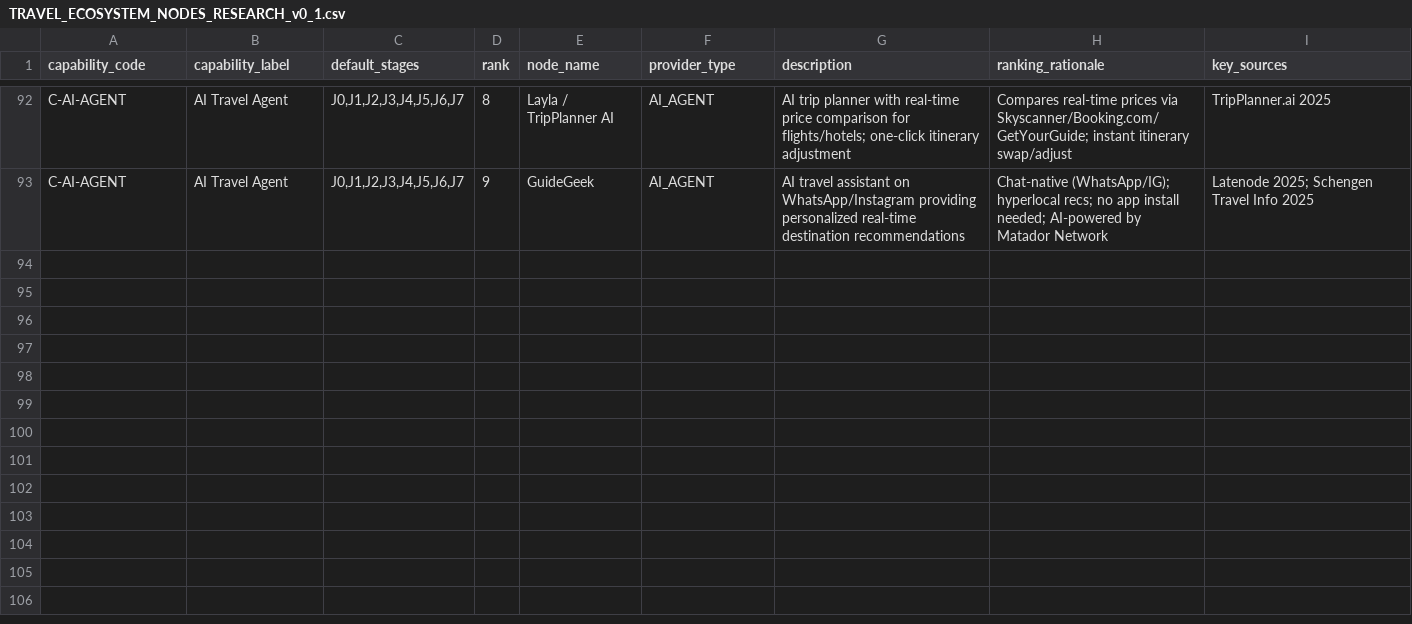
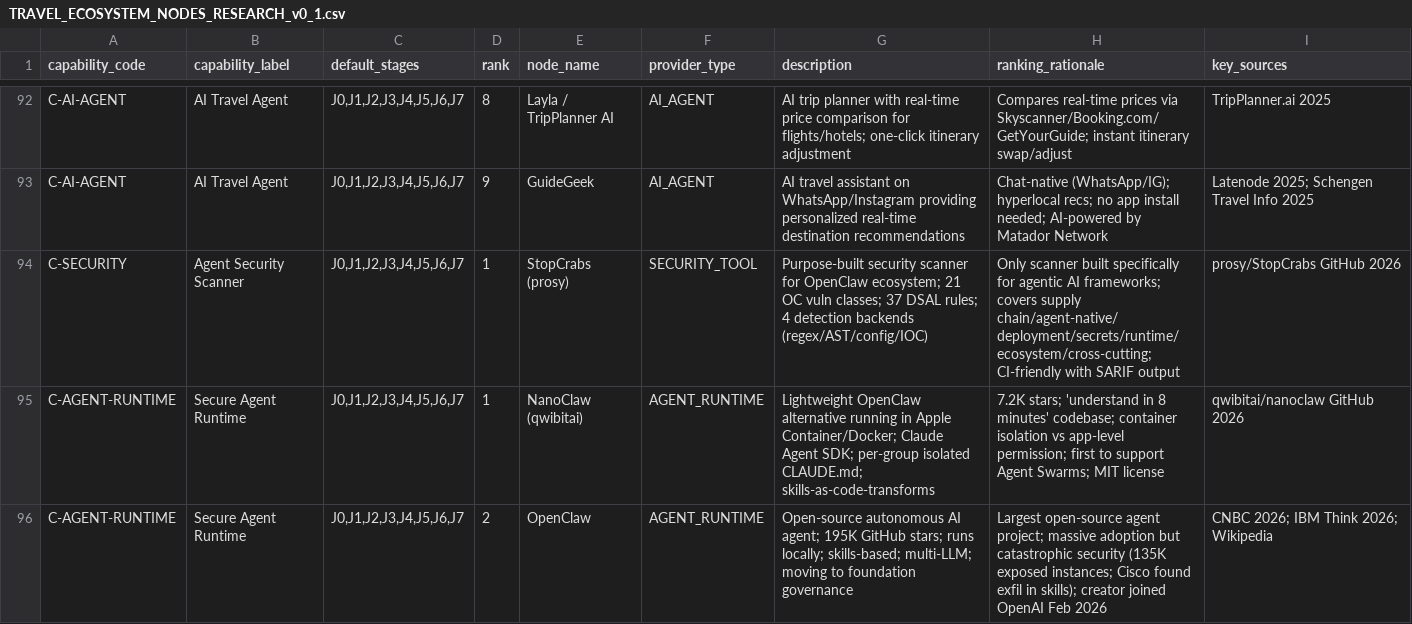
Before and after one commit to prosy/travel.aw, a CSV file: prod_plans/TRAVEL_ECOSYSTEM_NODES_RESEARCH_v0_1.csv, drawn as a sheet; only a part is shown, gaps mark what is left out.

```diff
--- a/prod_plans/TRAVEL_ECOSYSTEM_NODES_RESEARCH_v0_1.csv
+++ b/prod_plans/TRAVEL_ECOSYSTEM_NODES_RESEARCH_v0_1.csv
@@ -93 +93,4 @@ C-AI-AGENT,AI Travel Agent,"J0,J1,J2,J3,J4,J5,J6,J7",8,Layla / TripPlanner AI,AI
 C-AI-AGENT,AI Travel Agent,"J0,J1,J2,J3,J4,J5,J6,J7",9,GuideGeek,AI_AGENT,AI travel assistant on WhatsApp/Instagram providing personalized real-time destination recommendations,"Chat-native (WhatsApp/IG); hyperlocal recs; no app install needed; AI-powered by Matador Network",Latenode 2025; Schengen Travel Info 2025
+C-SECURITY,Agent Security Scanner,"J0,J1,J2,J3,J4,J5,J6,J7",1,StopCrabs (prosy),SECURITY_TOOL,"Purpose-built security scanner for OpenClaw ecosystem; 21 OC vuln classes; 37 DSAL rules; 4 detection backends (regex/AST/config/IOC)","Only scanner built specifically for agentic AI frameworks; covers supply chain/agent-native/deployment/secrets/runtime/ecosystem/cross-cutting; CI-friendly with SARIF output",prosy/StopCrabs GitHub 2026
+C-AGENT-RUNTIME,Secure Agent Runtime,"J0,J1,J2,J3,J4,J5,J6,J7",1,NanoClaw (qwibitai),AGENT_RUNTIME,"Lightweight OpenClaw alternative running in Apple Container/Docker; Claude Agent SDK; per-group isolated CLAUDE.md; skills-as-code-transforms","7.2K stars; 'understand in 8 minutes' codebase; container isolation vs app-level permission; first to support Agent Swarms; MIT license",qwibitai/nanoclaw GitHub 2026
+C-AGENT-RUNTIME,Secure Agent Runtime,"J0,J1,J2,J3,J4,J5,J6,J7",2,OpenClaw,AGENT_RUNTIME,"Open-source autonomous AI agent; 195K GitHub stars; runs locally; skills-based; multi-LLM; moving to foundation governance","Largest open-source agent project; massive adoption but catastrophic security (135K exposed instances; Cisco found exfil in skills); creator joined OpenAI Feb 2026",CNBC 2026; IBM Think 2026; Wikipedia
```
Also changed, not shown: 10 other files.
